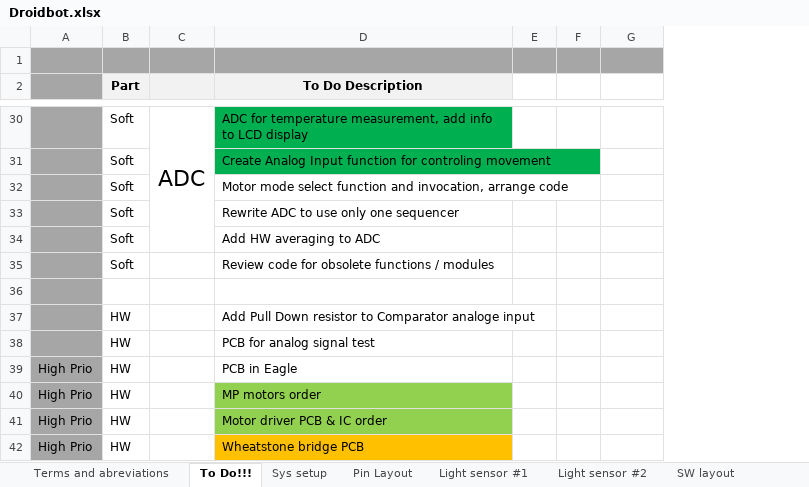
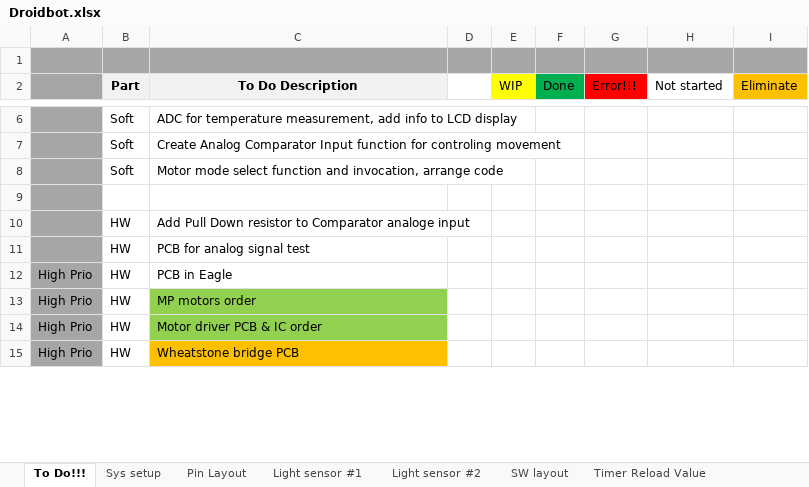
Before and after one commit to gaalalexandru/droidbot, an Excel workbook: documentation/Droidbot.xlsx, sheet To Do!!!, drawn as a sheet; only a part is shown, gaps mark what is left out; values as stored, in another font and other column widths than the file's, no borders; removed rows and columns are numbered as before the commit, all else as after; the diff covers the shown part only; the diff names each change by its address in the sheet, - before the commit and + after, or states it on an @@ line.

Commit message:
documentation update

```diff
--- a/documentation/Droidbot.xlsx (sheet To Do!!!)
+++ b/documentation/Droidbot.xlsx (sheet To Do!!!)
-sheet tab: Terms and abreviations
-column C, row 30: ADC
-column F, empty
+column E (WIP), empty
+column F (Done), empty
+column H (Not started), empty
+column I (Eliminate), empty
-G2: (empty)
+G2: Error!!!
-G2 fill: none
+G2 fill: #FF0000
-C6:C7 fill: #00B050
+C6:C7 fill: none
-C7 (To Do Description): Create Analog Input function…
+C7 (To Do Description): Create Analog Comparator Input function…
-row 33:  | Soft |  | Rewrite ADC to use only one sequencer
-row 34:  | Soft |  | Add HW averaging to ADC
-row 35:  | Soft |  | Review code for obsolete functions / modules
```
Also changed, not shown: 24 removed rows elsewhere in this sheet, sheet Sys setup.
